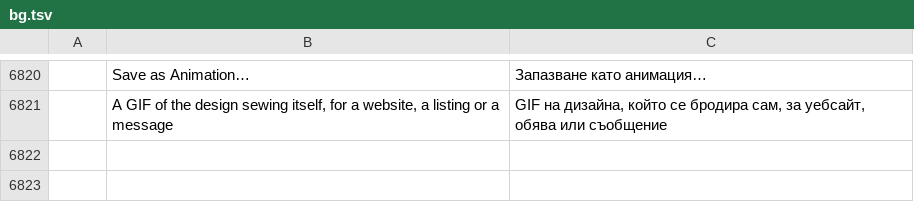
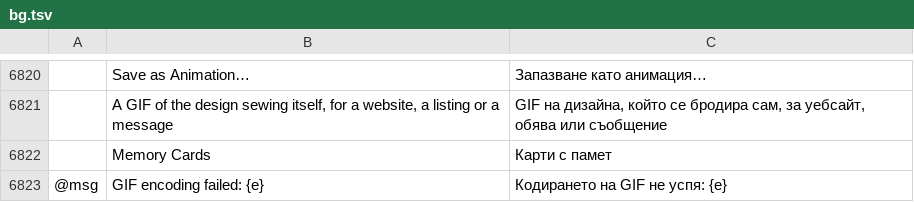
Before and after one commit to Stitchwright/StitchFoundry, a TSV file: crates/ui-egui/src/i18n/bg.tsv, drawn as a sheet; only a part is shown, gaps mark what is left out; the diff names each change by its address in the sheet, - before the commit and + after, or states it on an @@ line.

```diff
--- a/crates/ui-egui/src/i18n/bg.tsv
+++ b/crates/ui-egui/src/i18n/bg.tsv
+row 6822:  | Memory Cards | Карти с памет
+row 6823: @msg | GIF encoding failed: {e} | Кодирането на GIF не успя: {e}
```
Also changed, not shown: crates/ui-egui/src/i18n/el.tsv, crates/ui-egui/src/i18n/ja.tsv, 21 other files.
